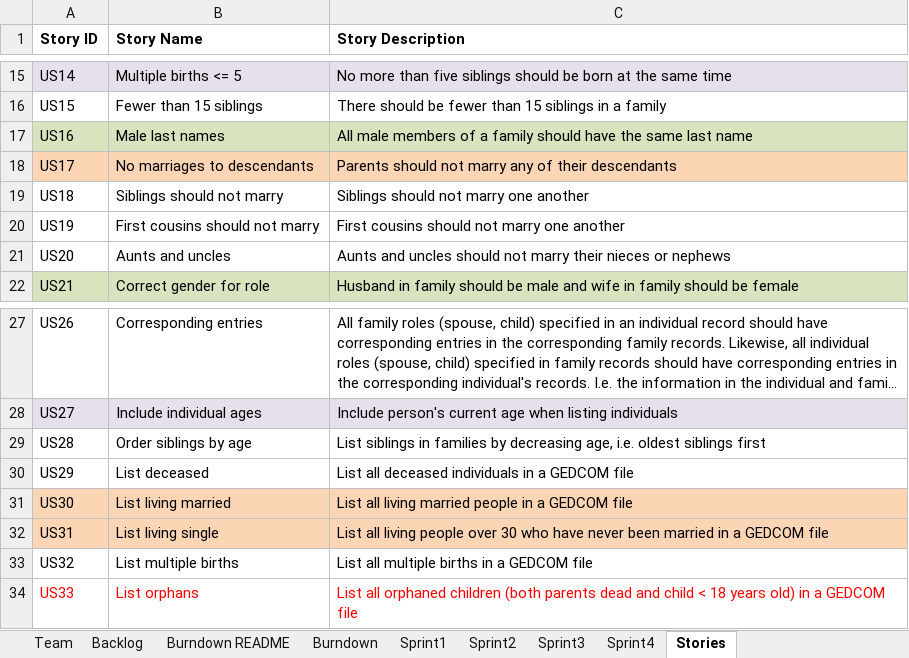
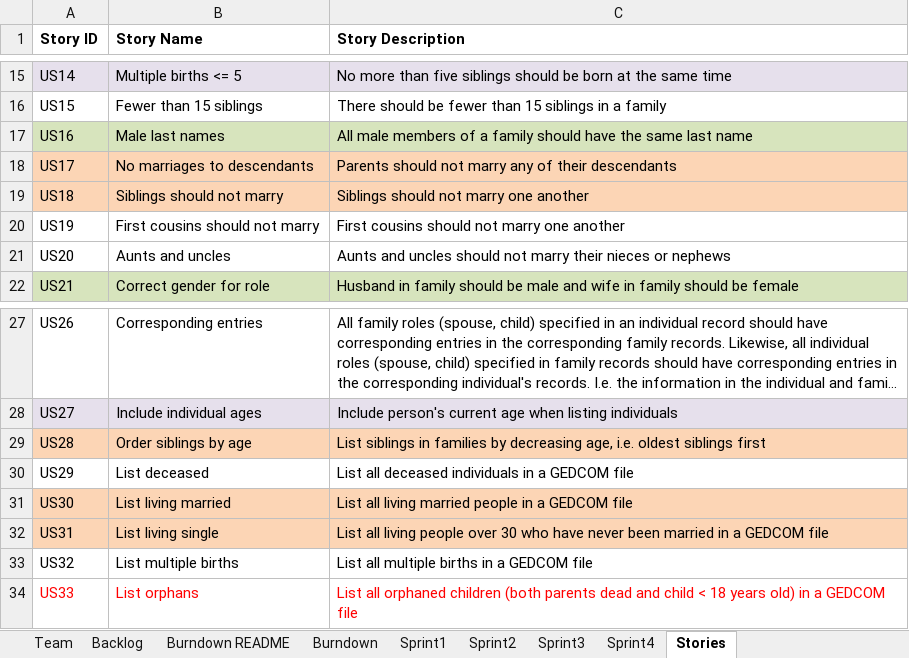
Before and after one commit to CS-555-2022/CS555, an Excel workbook: sprint3/Team4Report.xlsx, sheet Stories, drawn as a sheet; only a part is shown, gaps mark what is left out; long unchanged cells end in …; values as stored, in another font and other column widths than the file's, no borders; the diff names each change by its address in the sheet, - before the commit and + after, or states it on an @@ line.

```diff
--- a/sprint3/Team4Report.xlsx (sheet Stories)
+++ b/sprint3/Team4Report.xlsx (sheet Stories)
-A19:C19 fill: none
+A19:C19 fill: #FCD5B5
-A29:C29 fill: none
+A29:C29 fill: #FCD5B5
```
Also changed, not shown: sheet Sprint4, sheet Burndown README, sheet Sprint3, sheet Sprint2, sheet Burndown, sprint4/Team4Report.xlsx, 2 other files.
